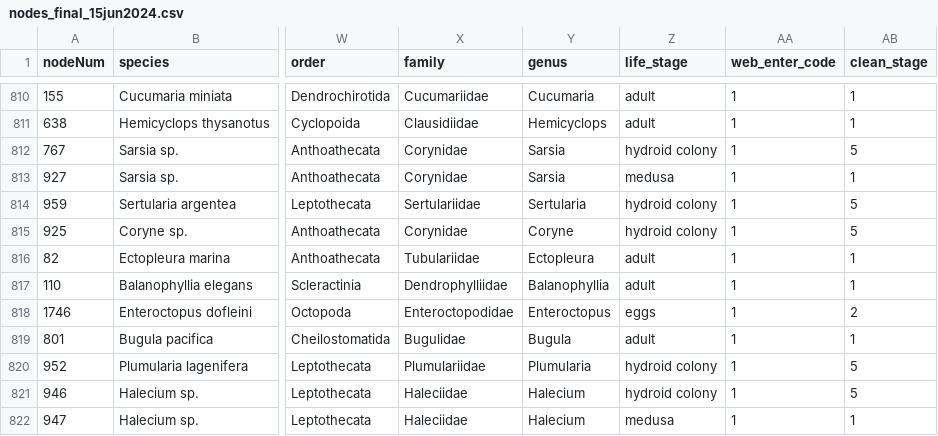
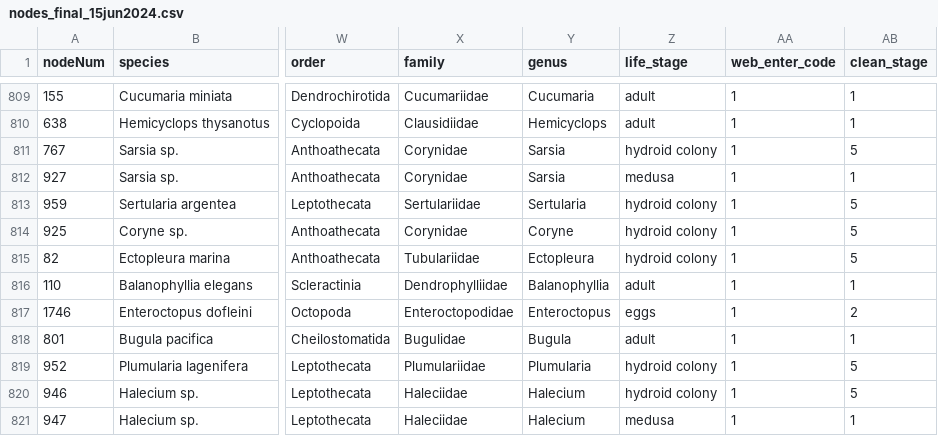
Before and after one commit to zoelzilz/ca_riz_foodweb, a CSV file: data/foodweb_V5/nodes_final_15jun2024.csv, drawn as a sheet; only a part is shown, gaps mark what is left out; addresses are those after the commit; the diff covers the shown part only; the diff names each change by its address in the sheet, - before the commit and + after, or states it on an @@ line.

```diff
--- a/data/foodweb_V5/nodes_final_15jun2024.csv
+++ b/data/foodweb_V5/nodes_final_15jun2024.csv
-Z815 (life_stage): adult
+Z815 (life_stage): hydroid colony
-AB815 (clean_stage): 1
+AB815 (clean_stage): 5
```
Also changed, not shown: 1 removed row and 9 edited cells elsewhere in this file, data/foodweb_V5/trophic_nodes.csv, data/references.csv, 31 other files.
